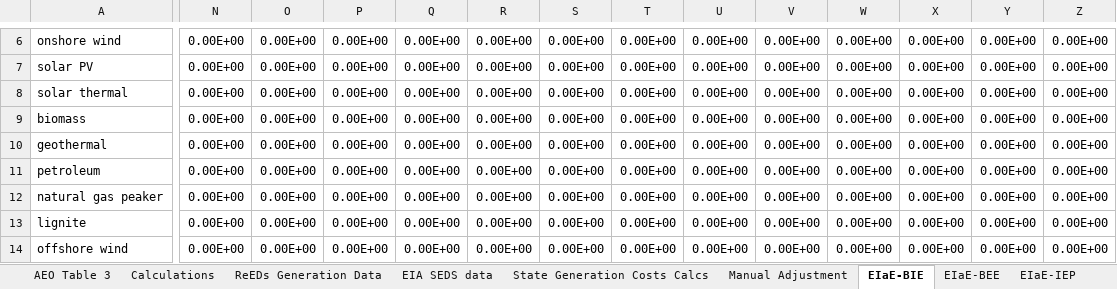
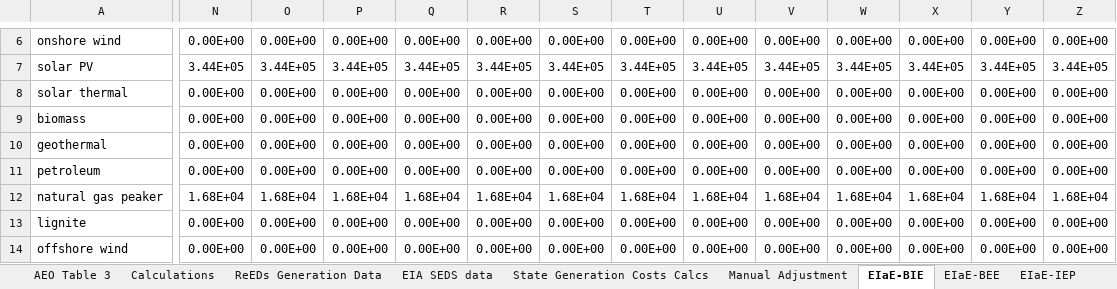
Before and after one commit to EnergyInnovation/eps-louisiana, an Excel workbook: InputData/elec/EIaE/Elec Imports and Exports.xlsx, sheet EIaE-BIE, drawn as a sheet; only a part is shown, gaps mark what is left out; values as stored, in another font and other column widths than the file's, no borders; the diff covers the shown part only; the diff names each change by its address in the sheet, - before the commit and + after, or states it on an @@ line.

Commit message:
extend imports through 2050

```diff
--- a/InputData/elec/EIaE/Elec Imports and Exports.xlsx (sheet EIaE-BIE)
+++ b/InputData/elec/EIaE/Elec Imports and Exports.xlsx (sheet EIaE-BIE)
-N7: 0.00E+00
+N7: 3.44E+05
-O7: 0.00E+00
+O7: 3.44E+05
-P7: 0.00E+00
+P7: 3.44E+05
-Q7: 0.00E+00
+Q7: 3.44E+05
-R7: 0.00E+00
+R7: 3.44E+05
-S7: 0.00E+00
+S7: 3.44E+05
-T7: 0.00E+00
+T7: 3.44E+05
-U7: 0.00E+00
+U7: 3.44E+05
-V7: 0.00E+00
+V7: 3.44E+05
-W7: 0.00E+00
+W7: 3.44E+05
-X7: 0.00E+00
+X7: 3.44E+05
-Y7: 0.00E+00
+Y7: 3.44E+05
-Z7: 0.00E+00
+Z7: 3.44E+05
-N12: 0.00E+00
+N12: 1.68E+04
-O12: 0.00E+00
+O12: 1.68E+04
-P12: 0.00E+00
+P12: 1.68E+04
-Q12: 0.00E+00
+Q12: 1.68E+04
-R12: 0.00E+00
+R12: 1.68E+04
-S12: 0.00E+00
+S12: 1.68E+04
-T12: 0.00E+00
+T12: 1.68E+04
-U12: 0.00E+00
+U12: 1.68E+04
-V12: 0.00E+00
+V12: 1.68E+04
-W12: 0.00E+00
+W12: 1.68E+04
-X12: 0.00E+00
+X12: 1.68E+04
-Y12: 0.00E+00
+Y12: 1.68E+04
-Z12: 0.00E+00
+Z12: 1.68E+04
```
Also changed, not shown: 114 edited cells elsewhere in this sheet, formulas that keep their value, 1 other file.
